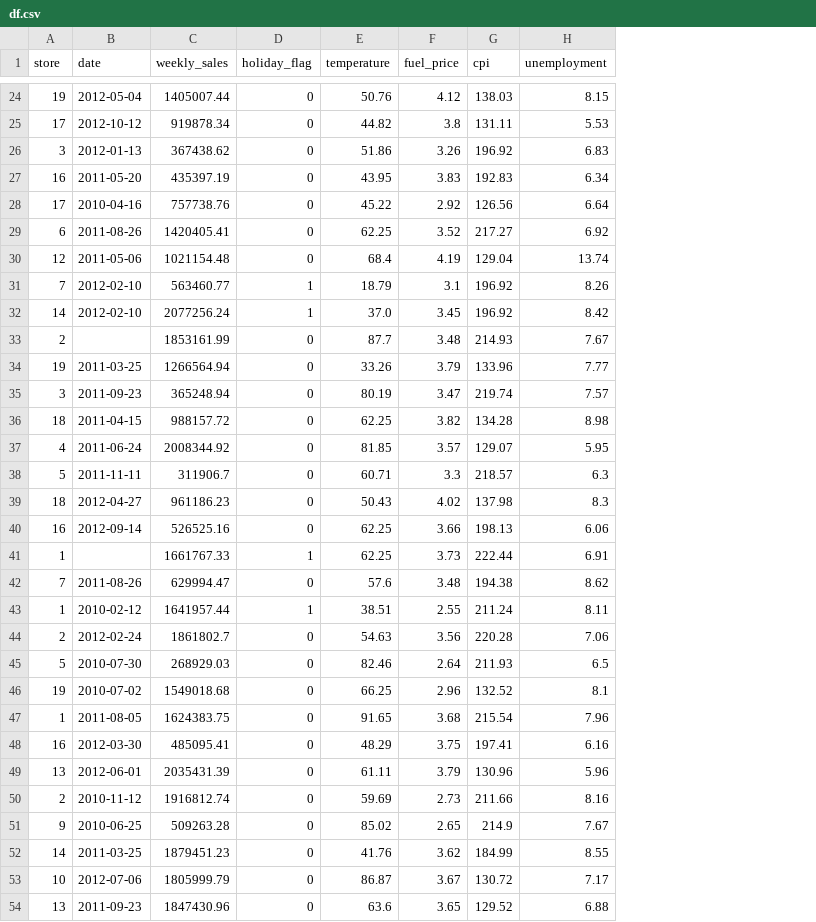
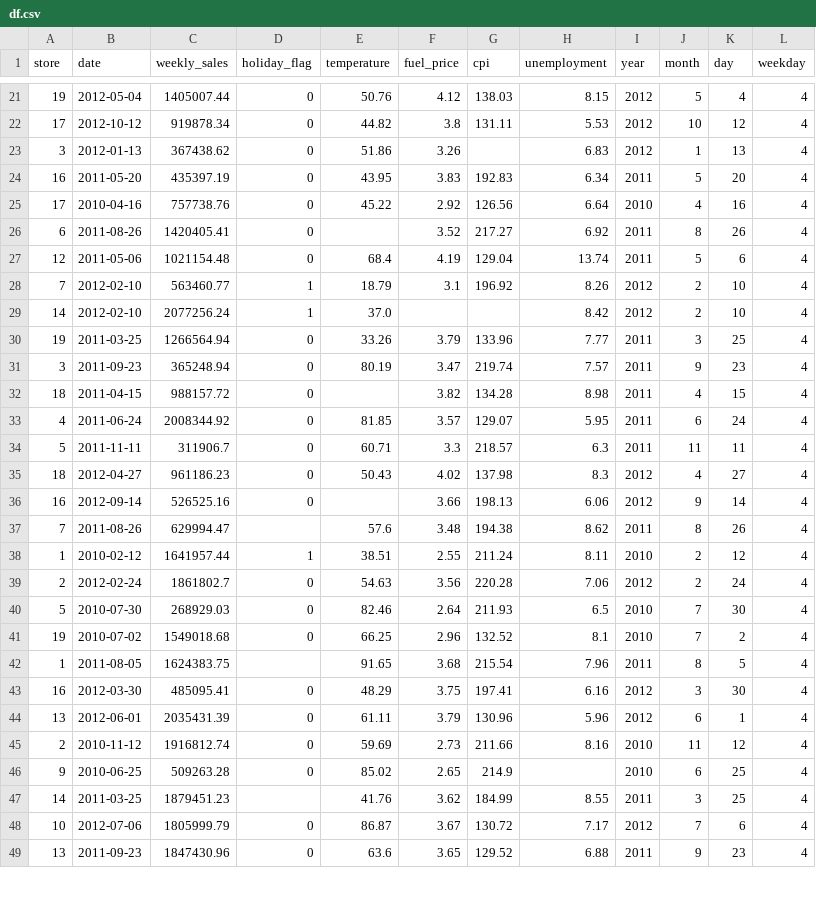
Before and after one commit to helene-mourez/WALMART_SALES, a CSV file: df.csv, drawn as a sheet; only a part is shown, gaps mark what is left out; removed rows and columns are numbered as before the commit, all else as after; the diff covers the shown part only; the diff names each change by its address in the sheet, - before the commit and + after, or states it on an @@ line.

```diff
--- a/df.csv
+++ b/df.csv
+column I (year), rows 21-49: 2012 | 2012 | 2012 | 2011 | 2010 | 2011 | 2011 | 2012 | 2012 | 2011 | 2011 | 2011 | 2011 | 2011 | 2012 | 2012 | 2011 | 2010 | 2012 | 2010 | 2010 | 2011 | 2012 | 2012 | 2010 | 2010 | 2011 | 2012 | 2011
+column J (month), rows 21-49: 5 | 10 | 1 | 5 | 4 | 8 | 5 | 2 | 2 | 3 | 9 | 4 | 6 | 11 | 4 | 9 | 8 | 2 | 2 | 7 | 7 | 8 | 3 | 6 | 11 | 6 | 3 | 7 | 9
+column K (day), rows 21-49: 4 | 12 | 13 | 20 | 16 | 26 | 6 | 10 | 10 | 25 | 23 | 15 | 24 | 11 | 27 | 14 | 26 | 12 | 24 | 30 | 2 | 5 | 30 | 1 | 12 | 25 | 25 | 6 | 23
+column L (weekday), rows 21-49: all 4
-G23 (cpi): 196.92
+G23 (cpi): (empty)
-E26 (temperature): 62.25
+E26 (temperature): (empty)
-F29 (fuel_price): 3.45
+F29 (fuel_price): (empty)
-G29 (cpi): 196.92
+G29 (cpi): (empty)
-row 33: 2 |  | 1853161.99 | 0 | 87.7 | 3.48 | 214.93 | 7.67
-E32 (temperature): 62.25
+E32 (temperature): (empty)
-E36 (temperature): 62.25
+E36 (temperature): (empty)
-row 41: 1 |  | 1661767.33 | 1 | 62.25 | 3.73 | 222.44 | 6.91
-D37 (holiday_flag): 0
+D37 (holiday_flag): (empty)
-D42 (holiday_flag): 0
+D42 (holiday_flag): (empty)
-H46 (unemployment): 7.67
+H46 (unemployment): (empty)
-D47 (holiday_flag): 0
+D47 (holiday_flag): (empty)
```
Also changed, not shown: 16 removed rows and 41 edited cells elsewhere in this file, 5 other files.
